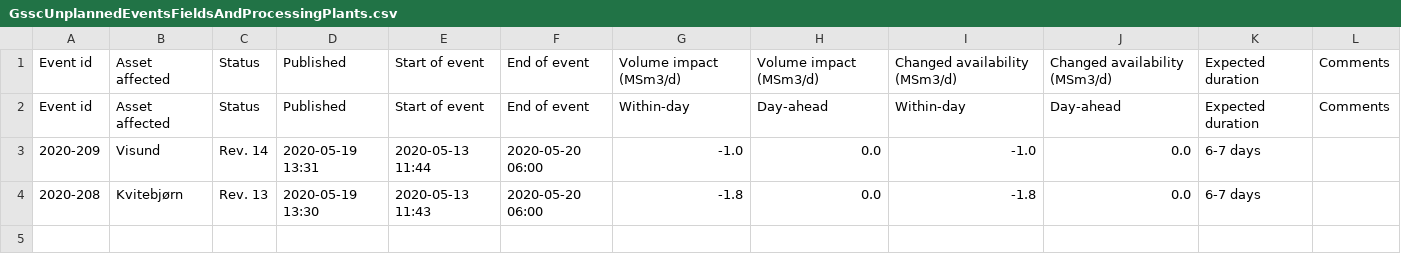
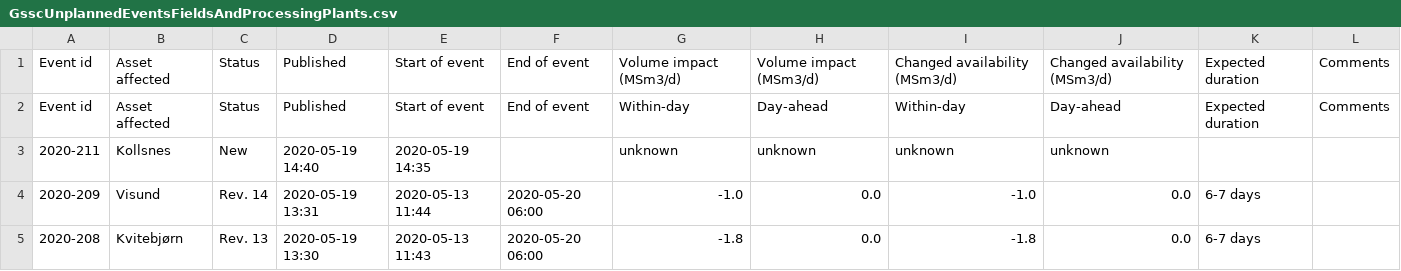
Before and after one commit to vangheq/GasData, a CSV file: data/GsscUnplannedEventsFieldsAndProcessingPlants.csv, drawn as a sheet.

```diff
--- a/data/GsscUnplannedEventsFieldsAndProcessingPlants.csv
+++ b/data/GsscUnplannedEventsFieldsAndProcessingPlants.csv
@@ -2,2 +2,3 @@ Event id,Asset affected,Status,Published,Start of event,End of event,Volume impa
 Event id,Asset affected,Status,Published,Start of event,End of event,Within-day,Day-ahead,Within-day,Day-ahead,Expected duration,Comments
+2020-211,Kollsnes,New,2020-05-19 14:40,2020-05-19 14:35,,unknown,unknown,unknown,unknown,,
 2020-209,Visund,Rev. 14,2020-05-19 13:31,2020-05-13 11:44,2020-05-20 06:00,-1.0,0.0,-1.0,0.0,6-7 days,
```
